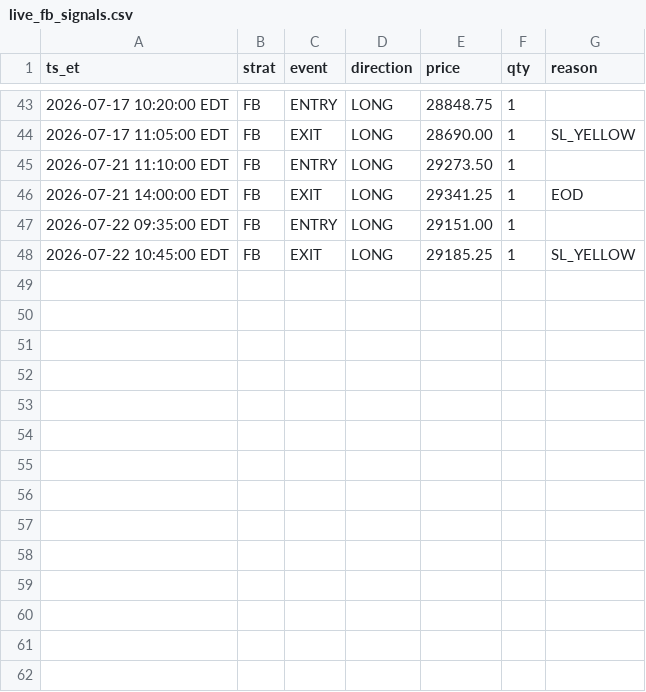
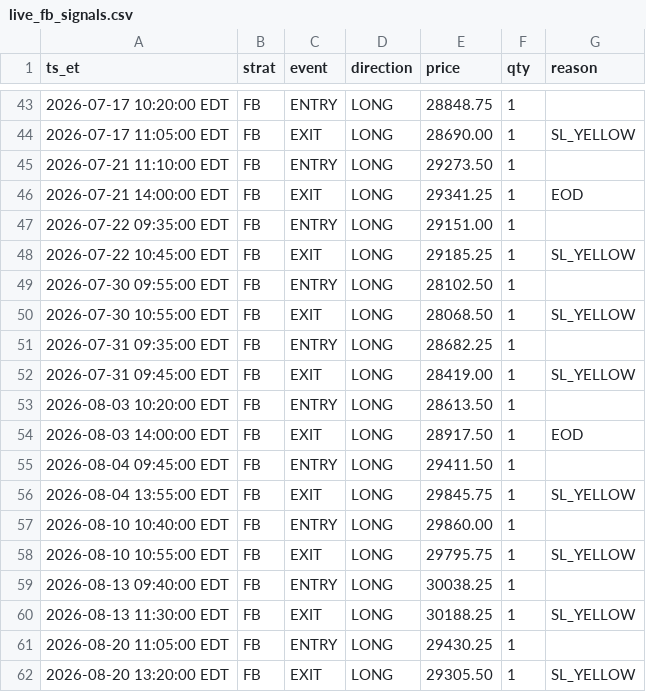
Before and after one commit to nm8445/nqorderflowbacktester2, a CSV file: live/combined/state/paper/live_fb_signals.csv, drawn as a sheet; only a part is shown, gaps mark what is left out.

```diff
--- a/live/combined/state/paper/live_fb_signals.csv
+++ b/live/combined/state/paper/live_fb_signals.csv
@@ -48 +48,15 @@ ts_et,strat,event,direction,price,qty,reason
 2026-07-22 10:45:00 EDT,FB,EXIT,LONG,29185.25,1,SL_YELLOW
+2026-07-30 09:55:00 EDT,FB,ENTRY,LONG,28102.50,1,
+2026-07-30 10:55:00 EDT,FB,EXIT,LONG,28068.50,1,SL_YELLOW
+2026-07-31 09:35:00 EDT,FB,ENTRY,LONG,28682.25,1,
+2026-07-31 09:45:00 EDT,FB,EXIT,LONG,28419.00,1,SL_YELLOW
+2026-08-03 10:20:00 EDT,FB,ENTRY,LONG,28613.50,1,
+2026-08-03 14:00:00 EDT,FB,EXIT,LONG,28917.50,1,EOD
+2026-08-04 09:45:00 EDT,FB,ENTRY,LONG,29411.50,1,
+2026-08-04 13:55:00 EDT,FB,EXIT,LONG,29845.75,1,SL_YELLOW
+2026-08-10 10:40:00 EDT,FB,ENTRY,LONG,29860.00,1,
+2026-08-10 10:55:00 EDT,FB,EXIT,LONG,29795.75,1,SL_YELLOW
+2026-08-13 09:40:00 EDT,FB,ENTRY,LONG,30038.25,1,
+2026-08-13 11:30:00 EDT,FB,EXIT,LONG,30188.25,1,SL_YELLOW
+2026-08-20 11:05:00 EDT,FB,ENTRY,LONG,29430.25,1,
+2026-08-20 13:20:00 EDT,FB,EXIT,LONG,29305.50,1,SL_YELLOW
```
Also changed, not shown: live/combined/state/paper/live_b2_signals.csv, live/combined/state/paper/live_od_signals.csv, 39 other files.
